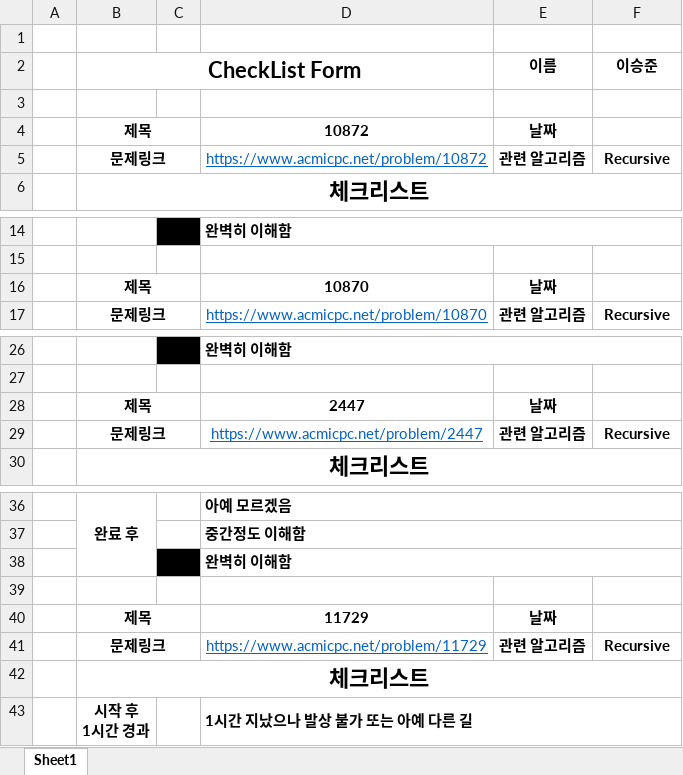
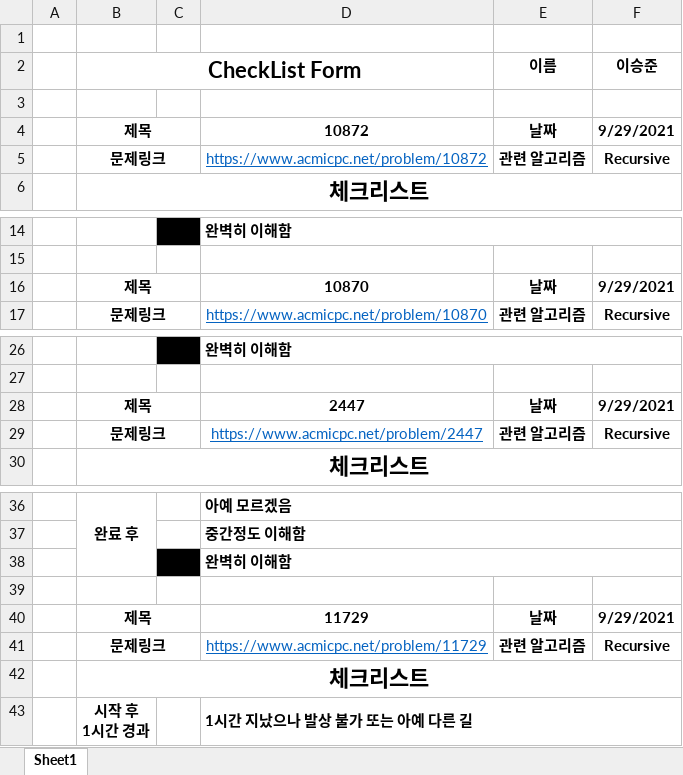
Before and after one commit to Study-Algorithm/algorithm-study, an Excel workbook: lsj7087/10step_recursive/CheckListForm_10step.xlsx, sheet Sheet1, drawn as a sheet; only a part is shown, gaps mark what is left out; values as stored, in another font and other column widths than the file's, no borders; the diff names each change by its address in the sheet, - before the commit and + after, or states it on an @@ line.

```diff
--- a/lsj7087/10step_recursive/CheckListForm_10step.xlsx (sheet Sheet1)
+++ b/lsj7087/10step_recursive/CheckListForm_10step.xlsx (sheet Sheet1)
-F4 (이승준): (empty)
+F4 (이승준): 9/29/2021
-F16 (이승준): (empty)
+F16 (이승준): 9/29/2021
-F28 (이승준): (empty)
+F28 (이승준): 9/29/2021
-F40 (이승준): (empty)
+F40 (이승준): 9/29/2021
```
Also changed, not shown: lsj7087/07step_str/CheckListForm_7step.xlsx, 2 other files.
